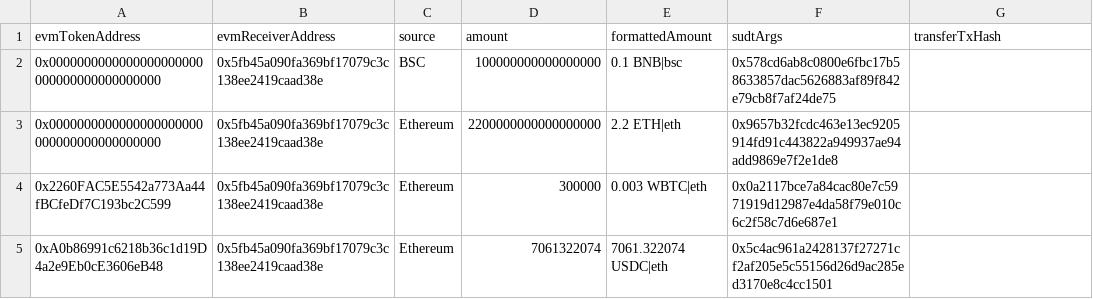
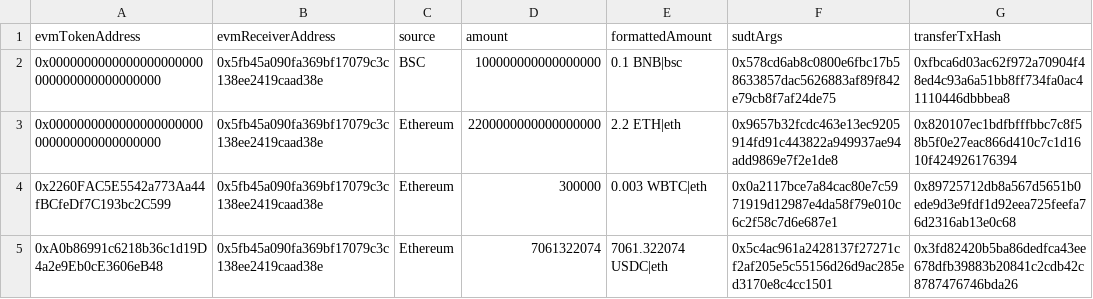
Before and after one commit to Magickbase/forcebridge-compensation-records, a CSV file: data/20251224-20251230/burn-aggr-18184604-18248605.csv, drawn as a sheet.

```diff
--- a/data/20251224-20251230/burn-aggr-18184604-18248605.csv
+++ b/data/20251224-20251230/burn-aggr-18184604-18248605.csv
@@ -1,5 +1,5 @@
 evmTokenAddress,evmReceiverAddress,source,amount,formattedAmount,sudtArgs,transferTxHash
-0x0000000000000000000000000000000000000000,0x5fb45a090fa369bf17079c3c138ee2419caad38e,BSC,100000000000000000,0.1 BNB|bsc,0x578cd6ab8c0800e6fbc17b58633857dac5626883af89f842e79cb8f7af24de75,
-0x0000000000000000000000000000000000000000,0x5fb45a090fa369bf17079c3c138ee2419caad38e,Ethereum,2200000000000000000,2.2 ETH|eth,0x9657b32fcdc463e13ec9205914fd91c443822a949937ae94add9869e7f2e1de8,
-0x2260FAC5E5542a773Aa44fBCfeDf7C193bc2C599,0x5fb45a090fa369bf17079c3c138ee2419caad38e,Ethereum,300000,0.003 WBTC|eth,0x0a2117bce7a84cac80e7c5971919d12987e4da58f79e010c6c2f58c7d6e687e1,
-0xA0b86991c6218b36c1d19D4a2e9Eb0cE3606eB48,0x5fb45a090fa369bf17079c3c138ee2419caad38e,Ethereum,7061322074,7061.322074 USDC|eth,0x5c4ac961a2428137f27271cf2af205e5c55156d26d9ac285ed3170e8c4cc1501,
+0x0000000000000000000000000000000000000000,0x5fb45a090fa369bf17079c3c138ee2419caad38e,BSC,100000000000000000,0.1 BNB|bsc,0x578cd6ab8c0800e6fbc17b58633857dac5626883af89f842e79cb8f7af24de75,0xfbca6d03ac62f972a70904f48ed4c93a6a51bb8ff734fa0ac41110446dbbbea8
+0x0000000000000000000000000000000000000000,0x5fb45a090fa369bf17079c3c138ee2419caad38e,Ethereum,2200000000000000000,2.2 ETH|eth,0x9657b32fcdc463e13ec9205914fd91c443822a949937ae94add9869e7f2e1de8,0x820107ec1bdfbfffbbc7c8f58b5f0e27eac866d410c7c1d1610f424926176394
+0x2260FAC5E5542a773Aa44fBCfeDf7C193bc2C599,0x5fb45a090fa369bf17079c3c138ee2419caad38e,Ethereum,300000,0.003 WBTC|eth,0x0a2117bce7a84cac80e7c5971919d12987e4da58f79e010c6c2f58c7d6e687e1,0x89725712db8a567d5651b0ede9d3e9fdf1d92eea725feefa76d2316ab13e0c68
+0xA0b86991c6218b36c1d19D4a2e9Eb0cE3606eB48,0x5fb45a090fa369bf17079c3c138ee2419caad38e,Ethereum,7061322074,7061.322074 USDC|eth,0x5c4ac961a2428137f27271cf2af205e5c55156d26d9ac285ed3170e8c4cc1501,0x3fd82420b5ba86dedfca43ee678dfb39883b20841c2cdb42c8787476746bda26
```
